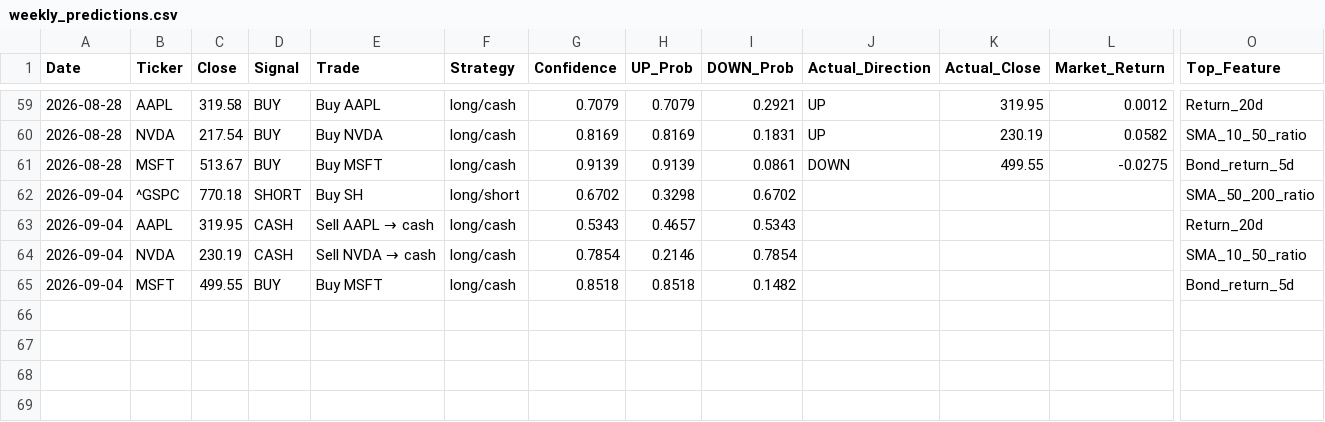
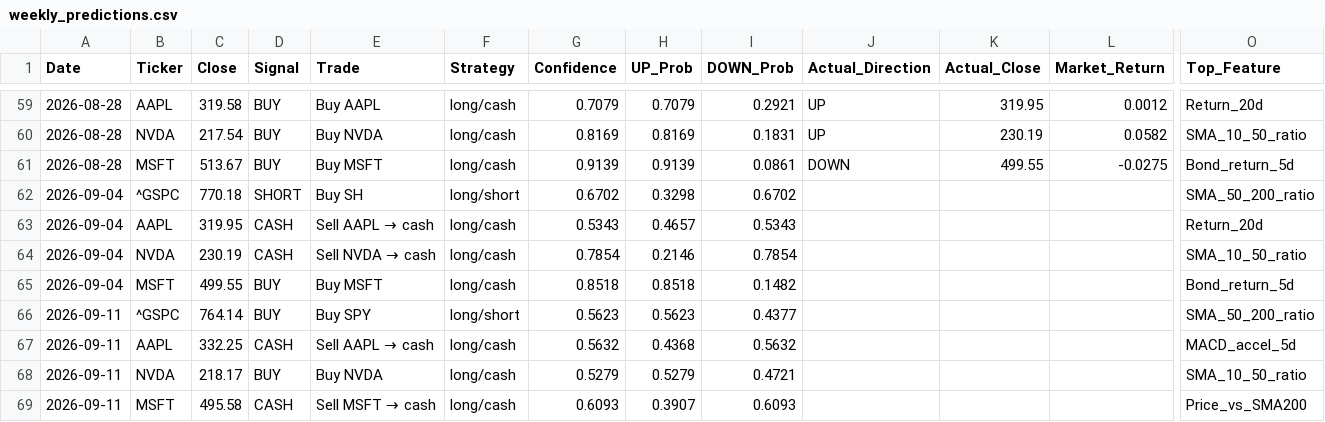
Before and after one commit to VDP09/AI-Trade, a CSV file: weekly_predictions.csv, drawn as a sheet; only a part is shown, gaps mark what is left out; rows hold the shown columns only; the diff names each change by its address in the sheet, - before the commit and + after, or states it on an @@ line.

```diff
--- a/weekly_predictions.csv
+++ b/weekly_predictions.csv
+row 66: 2026-09-11 | ^GSPC | 764.14 | BUY | Buy SPY | long/short | 0.5623 | 0.5623 | 0.4377 |  |  |  | SMA_50_200_ratio
+row 67: 2026-09-11 | AAPL | 332.25 | CASH | Sell AAPL → cash | long/cash | 0.5632 | 0.4368 | 0.5632 |  |  |  | MACD_accel_5d
+row 68: 2026-09-11 | NVDA | 218.17 | BUY | Buy NVDA | long/cash | 0.5279 | 0.5279 | 0.4721 |  |  |  | SMA_10_50_ratio
+row 69: 2026-09-11 | MSFT | 495.58 | CASH | Sell MSFT → cash | long/cash | 0.6093 | 0.3907 | 0.6093 |  |  |  | Price_vs_SMA200
```
